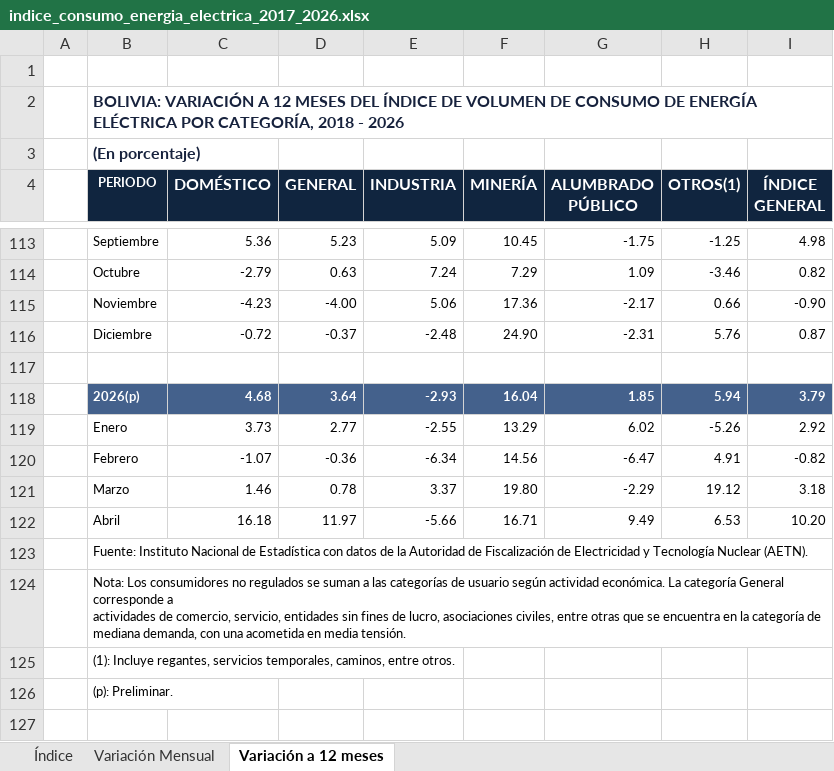
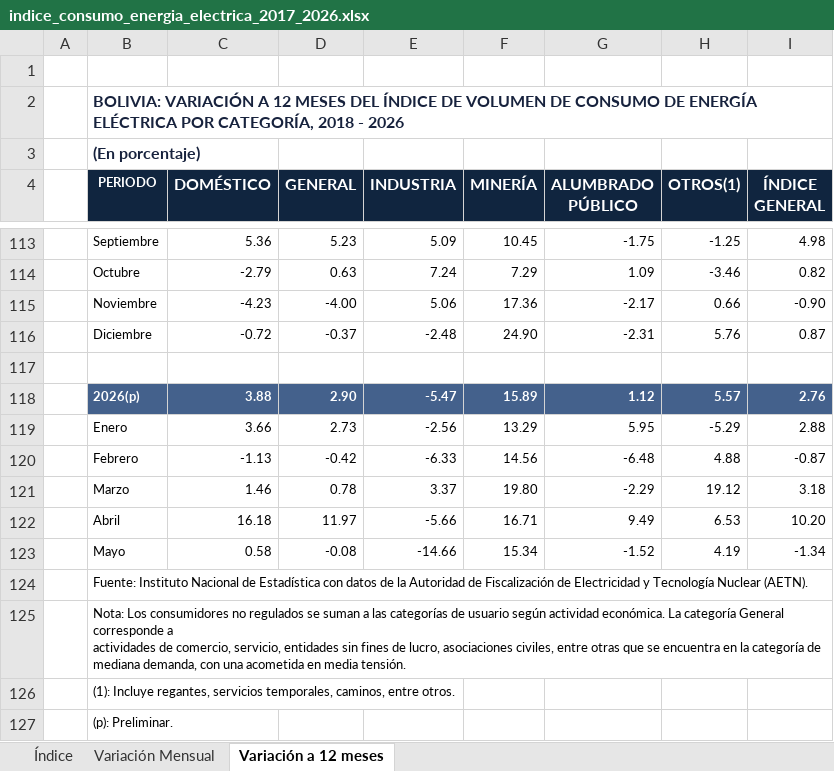
Before and after one commit to Centro-de-Estudios-POPULI/populi-actividad-economica, an Excel workbook: datos/indicadores_adelantados/energia/indice_consumo_energia_electrica_2017_2026.xlsx, sheet Variación a 12 meses, drawn as a sheet; only a part is shown, gaps mark what is left out; values as stored, in another font and other column widths than the file's, no borders; charts and pictures not drawn; removed rows and columns are numbered as before the commit, all else as after; the diff names each change by its address in the sheet, - before the commit and + after, or states it on an @@ line.

```diff
--- a/datos/indicadores_adelantados/energia/indice_consumo_energia_electrica_2017_2026.xlsx (sheet Variación a 12 meses)
+++ b/datos/indicadores_adelantados/energia/indice_consumo_energia_electrica_2017_2026.xlsx (sheet Variación a 12 meses)
-row 118:  | 2026(p) | 4.68 | 3.64 | -2.93 | 16.04 | 1.85 | 5.94 | 3.79
-row 119:  | Enero | 3.73 | 2.77 | -2.55 | 13.29 | 6.02 | -5.26 | 2.92
-row 120:  | Febrero | -1.07 | -0.36 | -6.34 | 14.56 | -6.47 | 4.91 | -0.82
+row 118:  | 2026(p) | 3.88 | 2.90 | -5.47 | 15.89 | 1.12 | 5.57 | 2.76
+row 119:  | Enero | 3.66 | 2.73 | -2.56 | 13.29 | 5.95 | -5.29 | 2.88
+row 120:  | Febrero | -1.13 | -0.42 | -6.33 | 14.56 | -6.48 | 4.88 | -0.87
+row 123:  | Mayo | 0.58 | -0.08 | -14.66 | 15.34 | -1.52 | 4.19 | -1.34
```
Also changed, not shown: sheet Variación Mensual, sheet Índice, datos/indicadores_adelantados/construccion/numero_permisos_2008_2026.xlsx, datos/indicadores_adelantados/construccion/superficie_permisos_2008_2026.xlsx, 7 other files.
